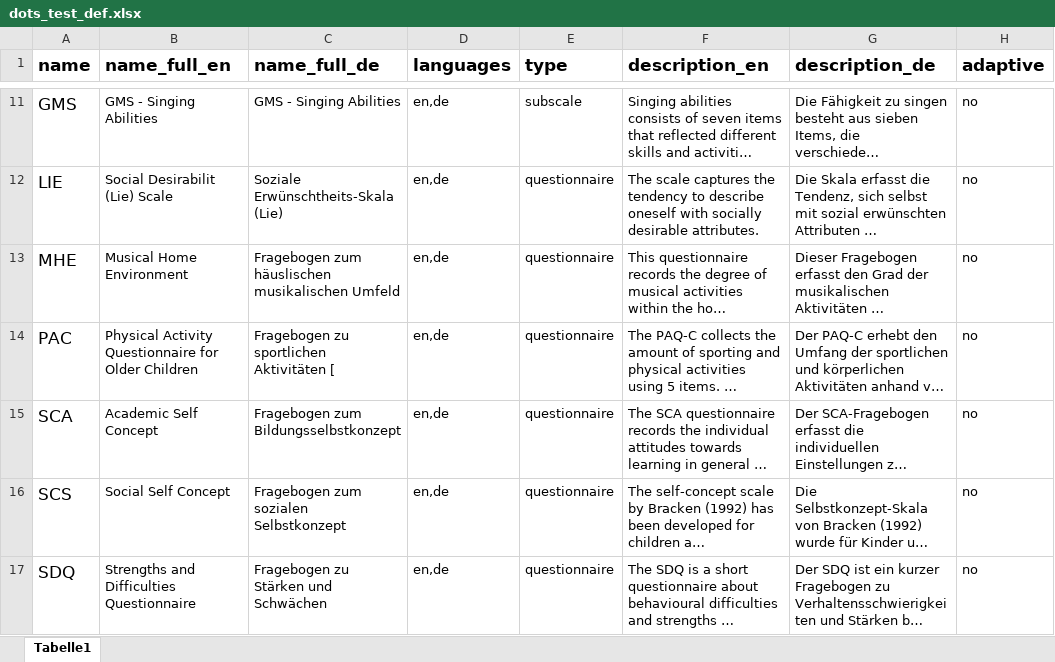
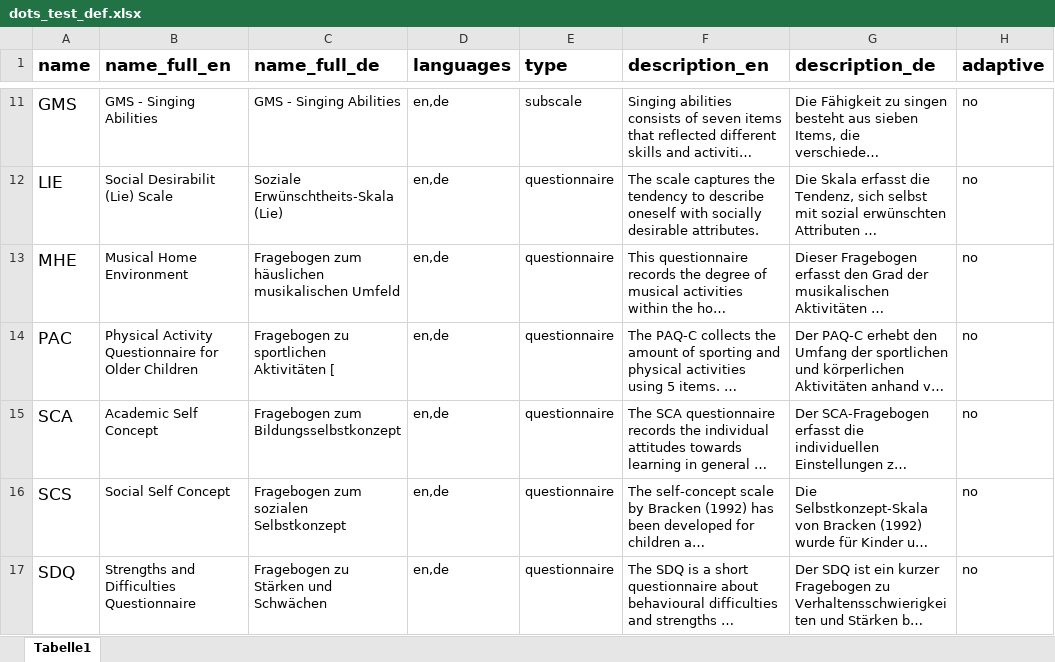
Before and after one commit to klausfrieler/dots_home, an Excel workbook: data/dots_test_def.xlsx, sheet Tabelle1, drawn as a sheet; only a part is shown, gaps mark what is left out; long unchanged cells end in …; values as stored, in another font and other column widths than the file's, no borders; the diff covers the shown part only; the diff names each change by its address in the sheet, - before the commit and + after, or states it on an @@ line.

Commit message:
Typos

```diff
--- a/data/dots_test_def.xlsx (sheet Tabelle1)
+++ b/data/dots_test_def.xlsx (sheet Tabelle1)
-C13 (name_full_de): Fragebogen zum häuslischen musikalischen Umfeld
+C13 (name_full_de): Fragebogen zum häuslichen musikalischen Umfeld
```
Also changed, not shown: 2 edited cells elsewhere in this sheet, 3 other files.
